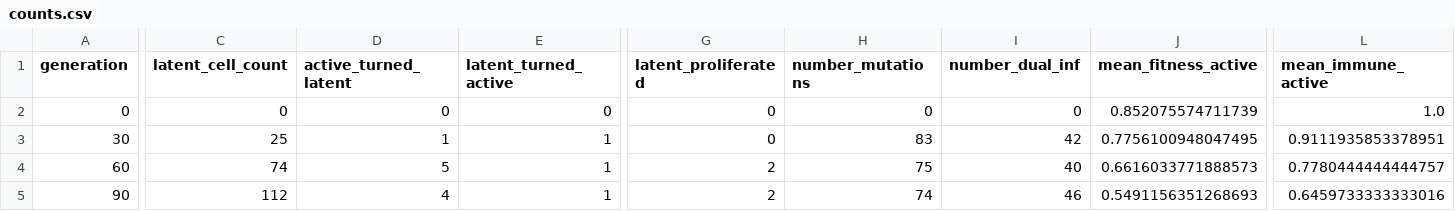
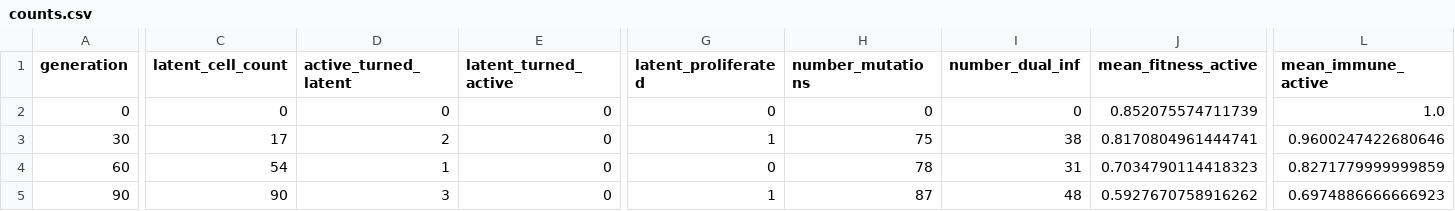
Before and after one commit to MolEvolEpid/wavess, a CSV file: inst/python/wavess_output/counts.csv, drawn as a sheet; only a part is shown, gaps mark what is left out; the diff covers the shown part only; the diff names each change by its address in the sheet, - before the commit and + after, or states it on an @@ line.

```diff
--- a/inst/python/wavess_output/counts.csv
+++ b/inst/python/wavess_output/counts.csv
-C3 (latent_cell_count): 25
+C3 (latent_cell_count): 17
-D3 (active_turned_latent): 1
+D3 (active_turned_latent): 2
-E3:E5 (latent_turned_active): 1
+E3:E5 (latent_turned_active): 0
-G3 (latent_proliferated): 0
+G3 (latent_proliferated): 1
-H3 (number_mutations): 83
+H3 (number_mutations): 75
-I3 (number_dual_inf): 42
+I3 (number_dual_inf): 38
-J3 (mean_fitness_active): 0.7756100948047495
+J3 (mean_fitness_active): 0.8170804961444741
-L3 (mean_immune_active): 0.9111935853378951
+L3 (mean_immune_active): 0.9600247422680646
-C4 (latent_cell_count): 74
+C4 (latent_cell_count): 54
-D4 (active_turned_latent): 5
+D4 (active_turned_latent): 1
-G4 (latent_proliferated): 2
+G4 (latent_proliferated): 0
-H4 (number_mutations): 75
+H4 (number_mutations): 78
-I4 (number_dual_inf): 40
+I4 (number_dual_inf): 31
-J4 (mean_fitness_active): 0.6616033771888573
+J4 (mean_fitness_active): 0.7034790114418323
-L4 (mean_immune_active): 0.7780444444444757
+L4 (mean_immune_active): 0.8271779999999859
-C5 (latent_cell_count): 112
+C5 (latent_cell_count): 90
-D5 (active_turned_latent): 4
+D5 (active_turned_latent): 3
-G5 (latent_proliferated): 2
+G5 (latent_proliferated): 1
-H5 (number_mutations): 74
+H5 (number_mutations): 87
-I5 (number_dual_inf): 46
+I5 (number_dual_inf): 48
-J5 (mean_fitness_active): 0.5491156351268693
+J5 (mean_fitness_active): 0.5927670758916262
-L5 (mean_immune_active): 0.6459733333333016
+L5 (mean_immune_active): 0.6974886666666923
```
Also changed, not shown: 89 edited cells elsewhere in this file, inst/python/wavess_output/fitness.csv, 3 other files.
